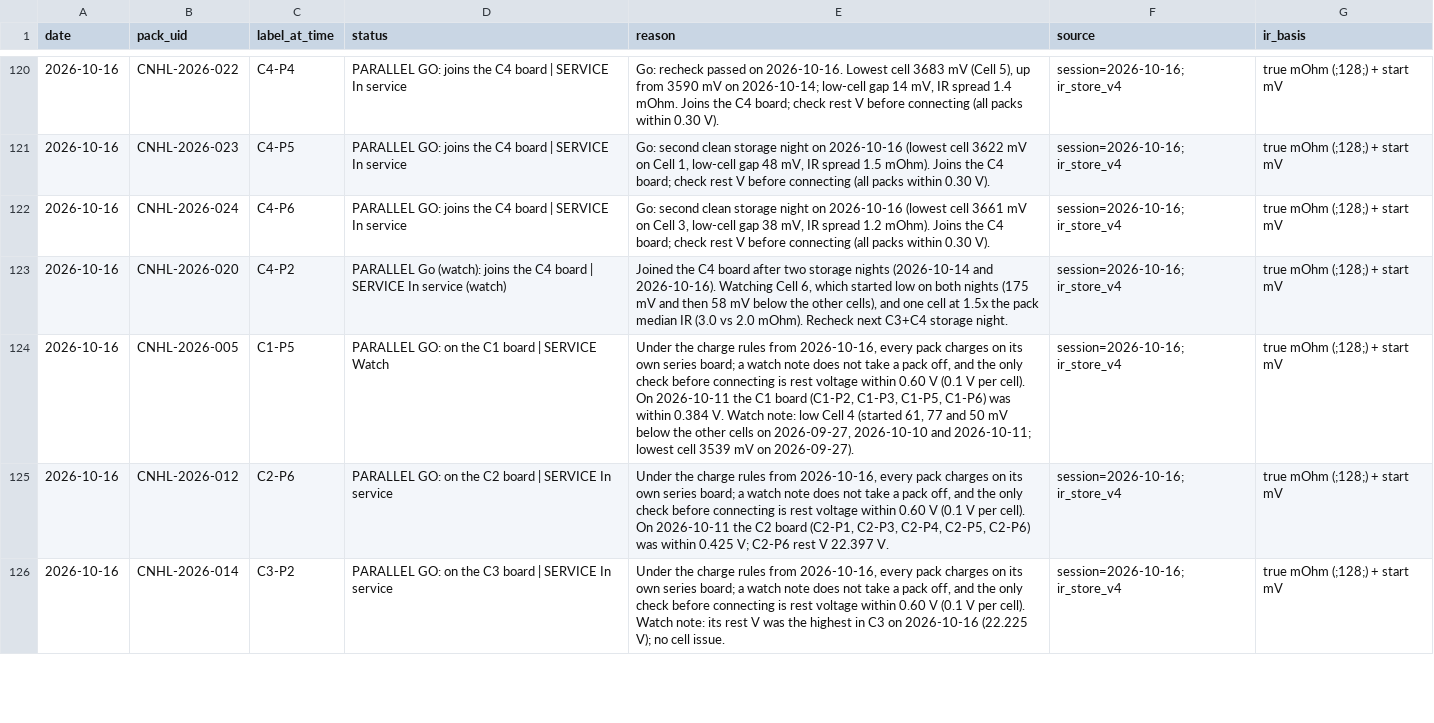
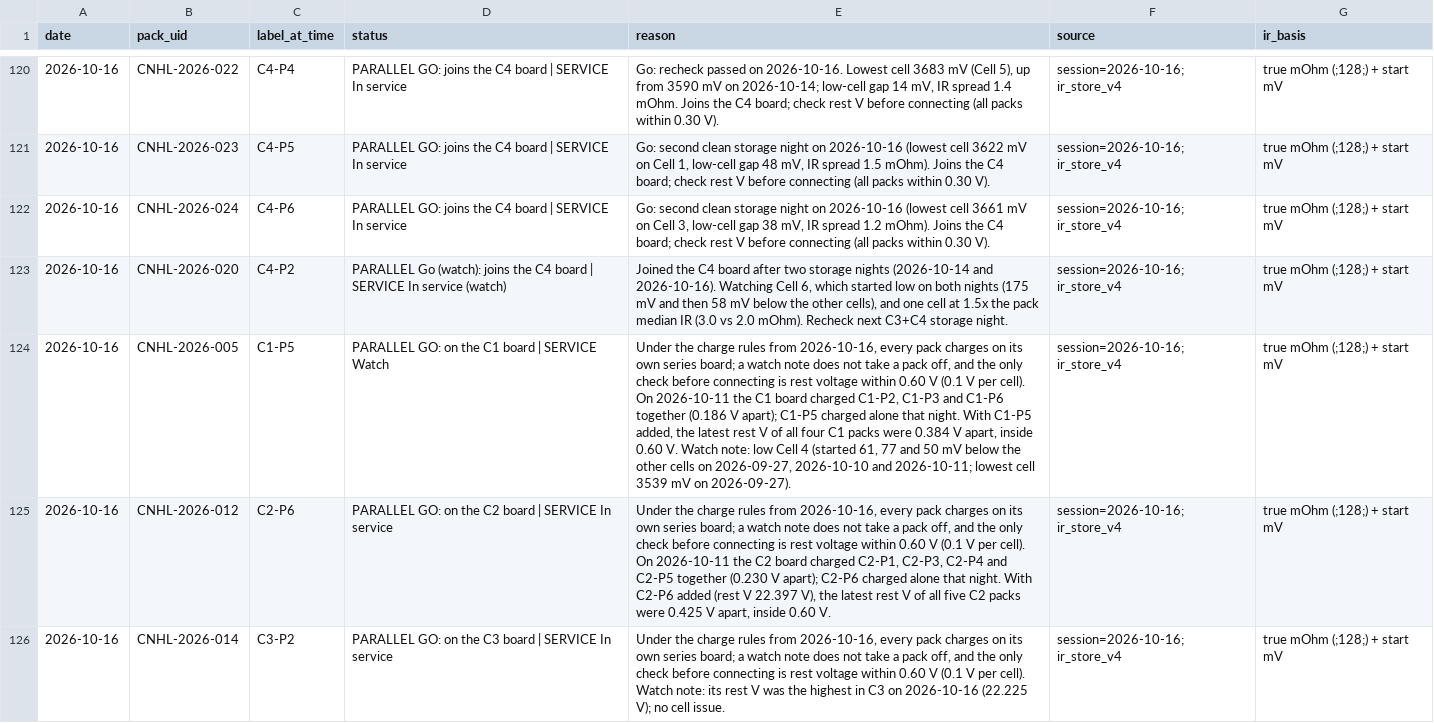
Before and after one commit to crpearson/site, a CSV file: data/v2/status_calls.csv, drawn as a sheet; only a part is shown, gaps mark what is left out; the diff covers the shown part only; the diff names each change by its address in the sheet, - before the commit and + after, or states it on an @@ line.

```diff
--- a/data/v2/status_calls.csv
+++ b/data/v2/status_calls.csv
-E124 (reason): …C1 board (C1-P2, C1-P3, C1-P5, C1-P6) was within 0.384 V. Watch…
+E124 (reason): …C1 board charged C1-P2, C1-P3 and C1-P6 together (0.186 V apart); C1-P5 charged alone that night. With C1-P5 added, the latest rest V of all four C1 packs were 0.384 V apart, inside 0.60 V. Watch…
-E125 (reason): …C2 board (C2-P1, C2-P3, C2-P4, C2-P5, C2-P6) was within 0.425 V; C2-P6 rest V 22.397 V.
+E125 (reason): …C2 board charged C2-P1, C2-P3, C2-P4 and C2-P5 together (0.230 V apart); C2-P6 charged alone that night. With C2-P6 added (rest V 22.397 V), the latest rest V of all five C2 packs were 0.425 V apart, inside 0.60 V.
```
Also changed, not shown: 2 edited cells elsewhere in this file, 14 other files.
